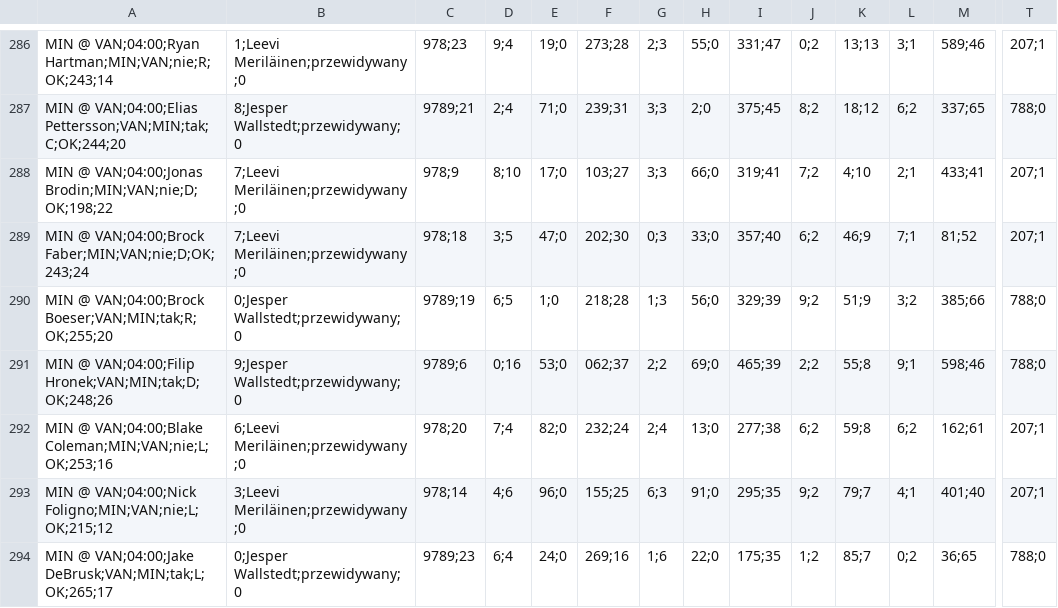
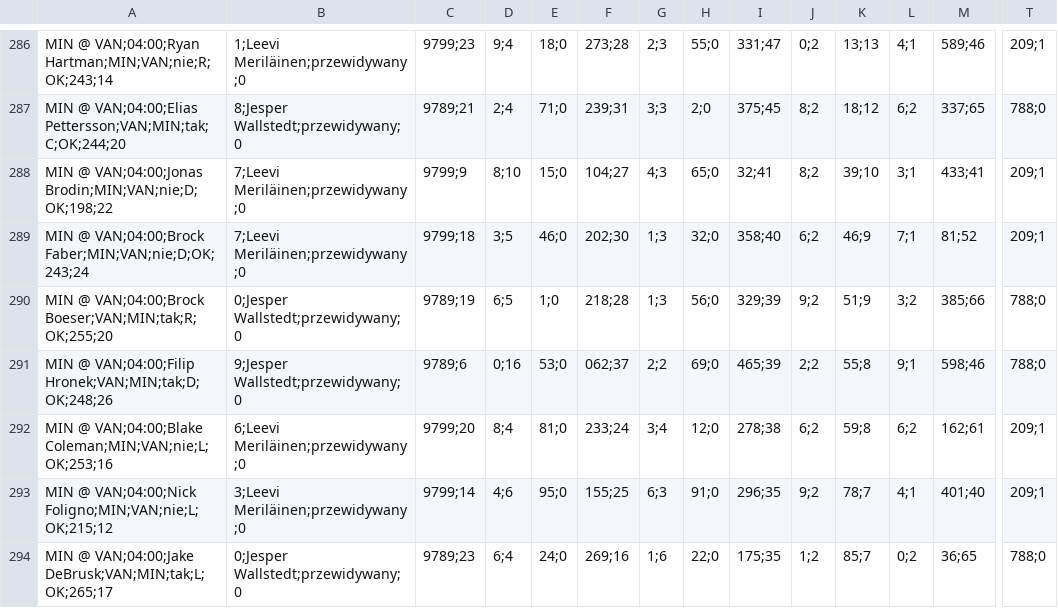
Before and after one commit to iqimoku/nhl, a CSV file: docs/d/2026-11-21.csv, drawn as a sheet; only a part is shown, gaps mark what is left out; the diff covers the shown part only; the diff names each change by its address in the sheet, - before the commit and + after, or states it on an @@ line.

```diff
--- a/docs/d/2026-11-21.csv
+++ b/docs/d/2026-11-21.csv
-C286: 978;23
+C286: 9799;23
-E286: 19;0
+E286: 18;0
-L286: 3;1
+L286: 4;1
-T286: 207;1
+T286: 209;1
-C288: 978;9
+C288: 9799;9
-E288: 17;0
+E288: 15;0
-F288: 103;27
+F288: 104;27
-G288: 3;3
+G288: 4;3
-H288: 66;0
+H288: 65;0
-I288: 319;41
+I288: 32;41
-J288: 7;2
+J288: 8;2
-K288: 4;10
+K288: 39;10
-L288: 2;1
+L288: 3;1
-T288:T289: 207;1
+T288:T289: 209;1
-C289: 978;18
+C289: 9799;18
-E289: 47;0
+E289: 46;0
-G289: 0;3
+G289: 1;3
-H289: 33;0
+H289: 32;0
-I289: 357;40
+I289: 358;40
-C292: 978;20
+C292: 9799;20
-D292: 7;4
+D292: 8;4
-E292: 82;0
+E292: 81;0
-F292: 232;24
+F292: 233;24
-G292: 2;4
+G292: 3;4
-H292: 13;0
+H292: 12;0
-I292: 277;38
+I292: 278;38
-T292:T293: 207;1
+T292:T293: 209;1
-C293: 978;14
+C293: 9799;14
-E293: 96;0
+E293: 95;0
-I293: 295;35
+I293: 296;35
-K293: 79;7
+K293: 78;7
```
Also changed, not shown: 1 added row, 1 removed row and 99 edited cells elsewhere in this file, 3 other files.
